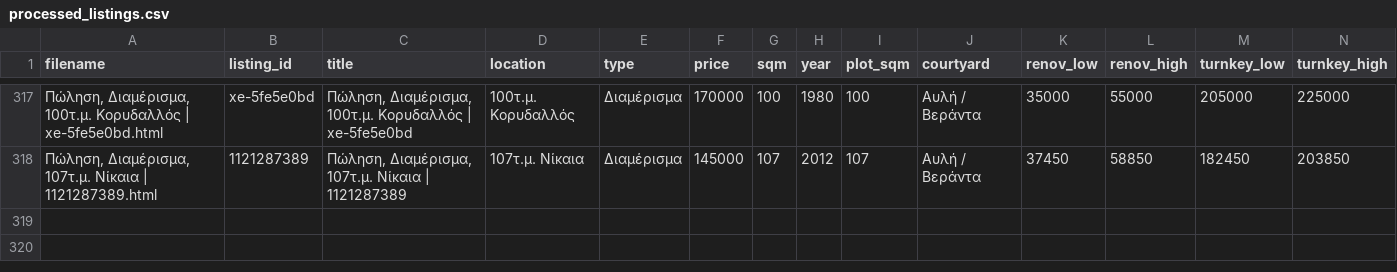
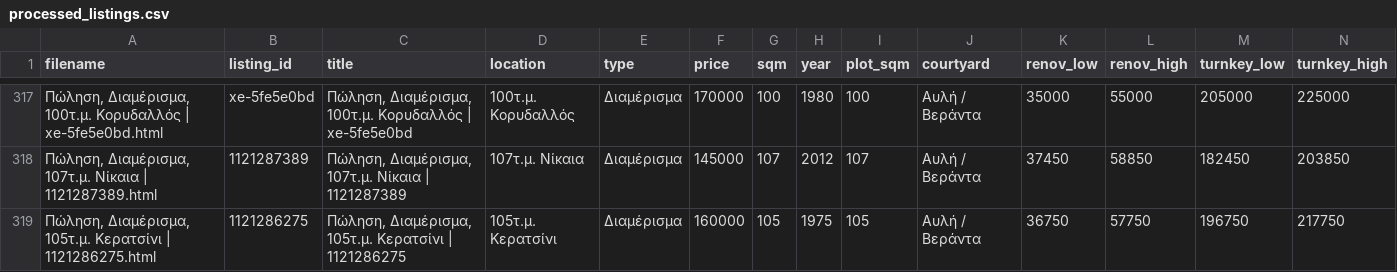
Before and after one commit to Nikolopoulos/spitia-hub, a CSV file: webarchives/processed_listings.csv, drawn as a sheet; only a part is shown, gaps mark what is left out; rows hold the shown columns only; the diff names each change by its address in the sheet, - before the commit and + after, or states it on an @@ line.

```diff
--- a/webarchives/processed_listings.csv
+++ b/webarchives/processed_listings.csv
+row 319: Πώληση, Διαμέρισμα, 105τ.μ. Κερατσίνι | 1121286275.html | 1121286275 | Πώληση, Διαμέρισμα, 105τ.μ. Κερατσίνι | 1121286275 | 105τ.μ. Κερατσίνι | Διαμέρισμα | 160000 | 105 | 1975 | 105 | Αυλή / Βεράντα | 36750 | 57750 | 196750 | 217750
```
Also changed, not shown: 1 other file.
